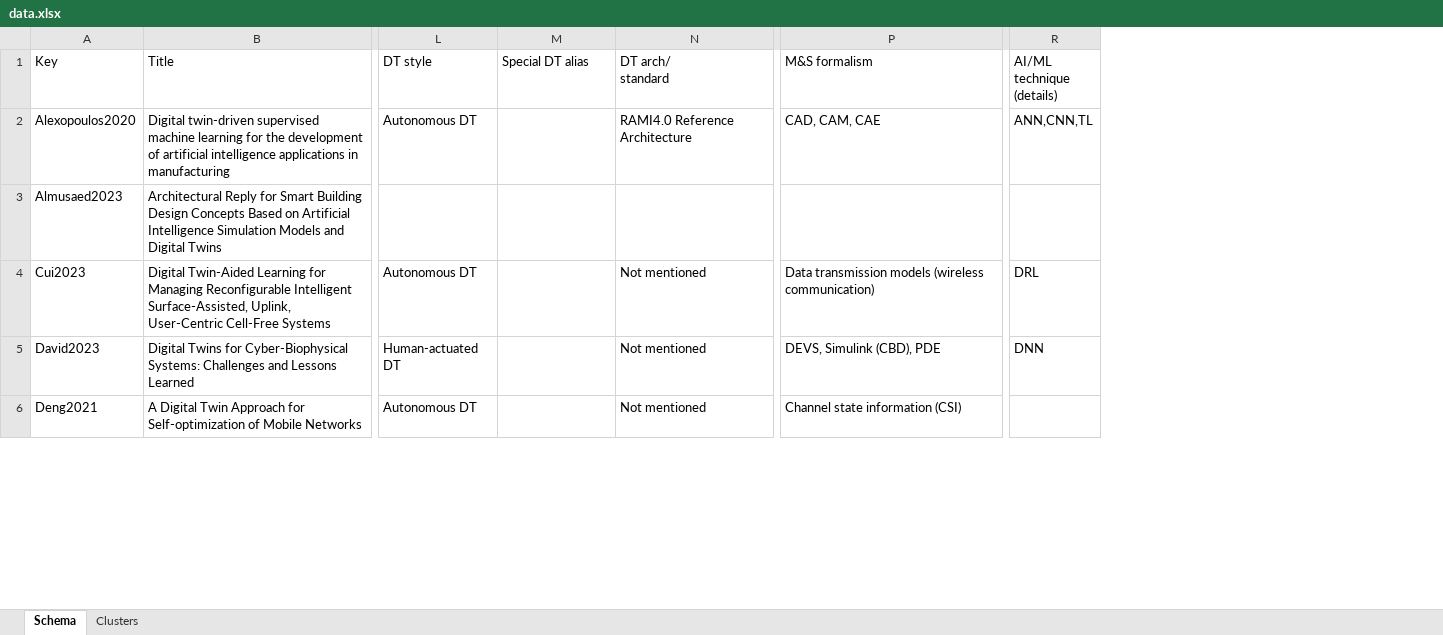
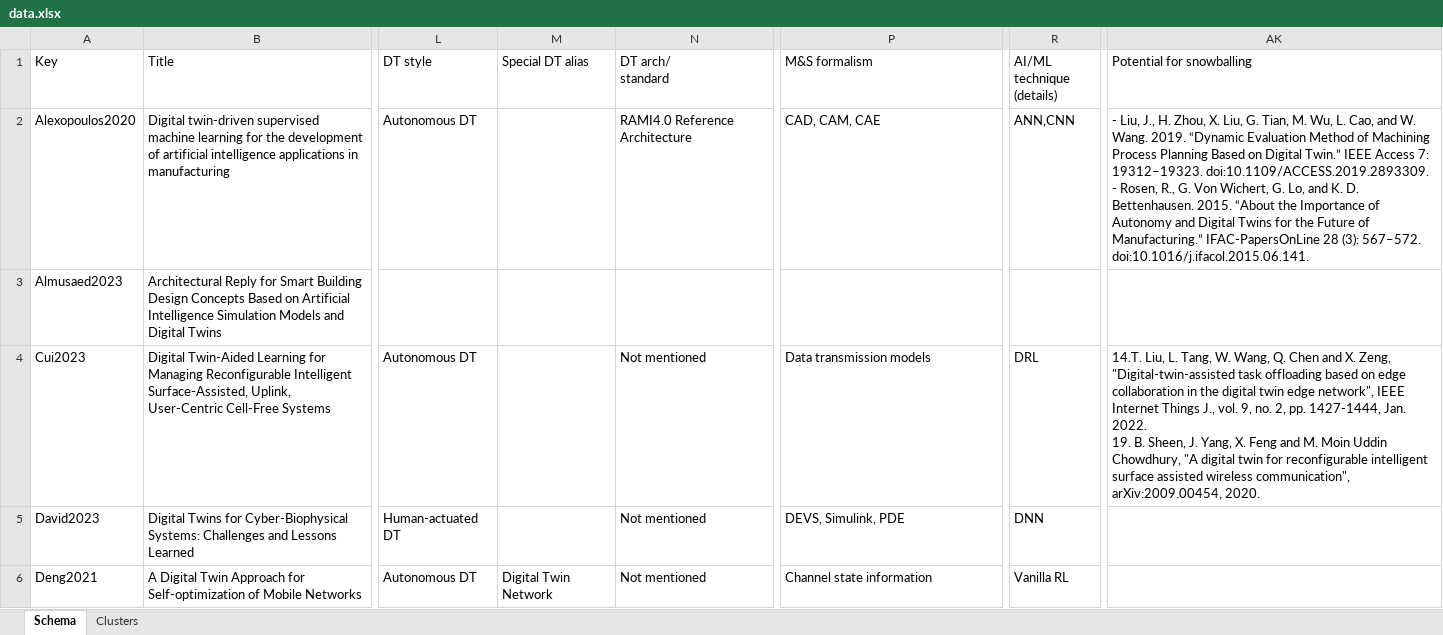
Before and after one commit to ssm-lab/ai-simulation-dt-journal-replication-package, an Excel workbook: data/data.xlsx, sheet Schema, drawn as a sheet; only a part is shown, gaps mark what is left out; values as stored, in another font and other column widths than the file's, no cell formats; charts and pictures and conditional formats not drawn; ↵ is a line break in a cell; the diff covers the shown part only; the diff names each change by its address in the sheet, - before the commit and + after, or states it on an @@ line.

Commit message:
Update data

```diff
--- a/data/data.xlsx (sheet Schema)
+++ b/data/data.xlsx (sheet Schema)
+column AK (Potential for snowballing), rows 2-4: - Liu, J., H. Zhou, X. Liu, G. Tian, M. Wu, L. Cao, and W. Wang. 2019. “Dynamic Evaluation Method of Machining Process Planning Based on Digital Twin.” IEEE Access 7: 19312–19323. doi:10.1109/ACCESS.2019.2893309. ↵ - Rosen, R., G. Von Wichert, G. Lo, and K. D. Bettenhausen. 2015. “About the Importance of Autonomy and Digital Twins for the Future of Manufacturing.” IFAC-PapersOnLine 28 (3): 567–572. doi:10.1016/j.ifacol.2015.06.141. |  | 14.T. Liu, L. Tang, W. Wang, Q. Chen and X. Zeng, "Digital-twin-assisted task offloading based on edge collaboration in the digital twin edge network", IEEE Internet Things J., vol. 9, no. 2, pp. 1427-1444, Jan. 2022. ↵ 19. B. Sheen, J. Yang, X. Feng and M. Moin Uddin Chowdhury, "A digital twin for reconfigurable intelligent surface assisted wireless communication", arXiv:2009.00454, 2020.
-R2 (AI/ML technique (details)): ANN,CNN,TL
+R2 (AI/ML technique (details)): ANN,CNN
-P4 (M&S formalism): Data transmission models (wireless communication)
+P4 (M&S formalism): Data transmission models
-P5 (M&S formalism): DEVS, Simulink (CBD), PDE
+P5 (M&S formalism): DEVS, Simulink, PDE
-M6 (Special DT alias): (empty)
+M6 (Special DT alias): Digital Twin Network
-P6 (M&S formalism): Channel state information (CSI)
+P6 (M&S formalism): Channel state information
-R6 (AI/ML technique (details)): (empty)
+R6 (AI/ML technique (details)): Vanilla RL
```
Also changed, not shown: 14 edited cells elsewhere in this sheet, cell formats, charts or pictures, 4 other files.
